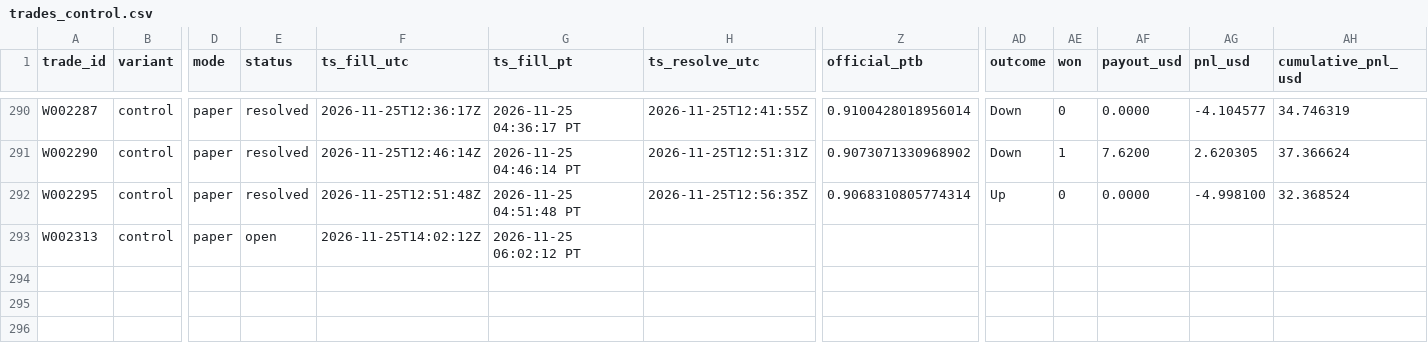
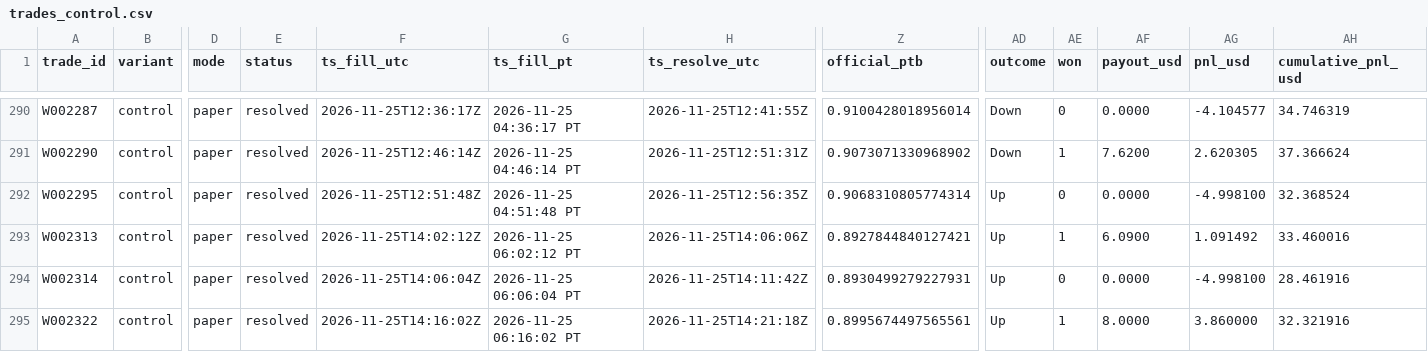
Before and after one commit to michaeldeuchar-dotcom/xrp-paper-bot, a CSV file: data/week2/trades_control.csv, drawn as a sheet; only a part is shown, gaps mark what is left out; rows hold the shown columns only; the diff names each change by its address in the sheet, - before the commit and + after, or states it on an @@ line.

```diff
--- a/data/week2/trades_control.csv
+++ b/data/week2/trades_control.csv
-E293 (status): open
+E293 (status): resolved
-H293 (ts_resolve_utc): (empty)
+H293 (ts_resolve_utc): 2026-11-25T14:06:06Z
-Z293 (official_ptb): (empty)
+Z293 (official_ptb): 0.8927844840127421
-AD293 (outcome): (empty)
+AD293 (outcome): Up
-AE293 (won): (empty)
+AE293 (won): 1
-AF293 (payout_usd): (empty)
+AF293 (payout_usd): 6.0900
-AG293 (pnl_usd): (empty)
+AG293 (pnl_usd): 1.091492
-AH293 (cumulative_pnl_usd): (empty)
+AH293 (cumulative_pnl_usd): 33.460016
+row 294: W002314 | control | paper | resolved | 2026-11-25T14:06:04Z | 2026-11-25 06:06:04 PT | 2026-11-25T14:11:42Z | 0.8930499279227931 | Up | 0 | 0.0000 | -4.998100 | 28.461916
+row 295: W002322 | control | paper | resolved | 2026-11-25T14:16:02Z | 2026-11-25 06:16:02 PT | 2026-11-25T14:21:18Z | 0.8995674497565561 | Up | 1 | 8.0000 | 3.860000 | 32.321916
```
Also changed, not shown: data/week2/trades_ab_hedge_1h.csv, data/week2/trades_max_profit.csv, 13 other files.
